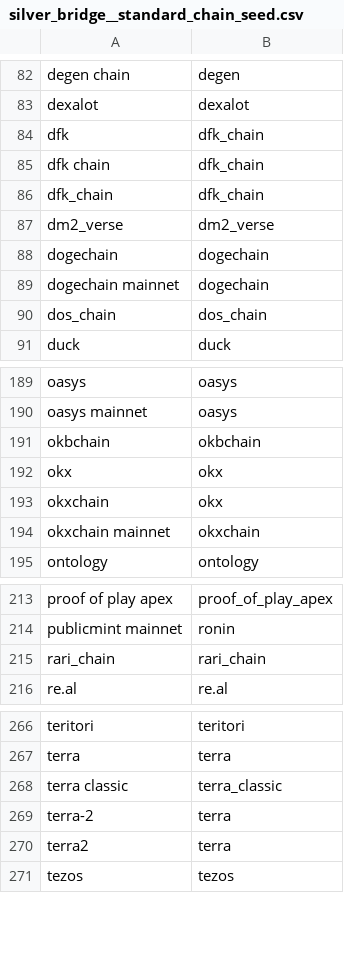
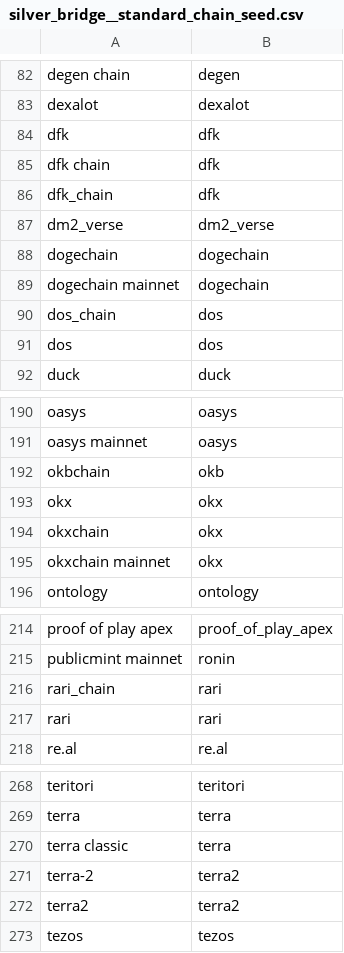
Before and after one commit to FlipsideCrypto/fsc-evm, a CSV file: data/curated/defi/bridge/silver_bridge__standard_chain_seed.csv, drawn as a sheet; only a part is shown, gaps mark what is left out.

Commit message:
standardised names

```diff
--- a/data/curated/defi/bridge/silver_bridge__standard_chain_seed.csv
+++ b/data/curated/defi/bridge/silver_bridge__standard_chain_seed.csv
@@ -83,5 +83,5 @@ degen chain,degen
 dexalot,dexalot
-dfk,dfk_chain
-dfk chain,dfk_chain
-dfk_chain,dfk_chain
+dfk,dfk
+dfk chain,dfk
+dfk_chain,dfk
 dm2_verse,dm2_verse
@@ -89,3 +89,4 @@ dogechain,dogechain
 dogechain mainnet,dogechain
-dos_chain,dos_chain
+dos_chain,dos
+dos,dos
 duck,duck
@@ -190,6 +191,6 @@ oasys,oasys
 oasys mainnet,oasys
-okbchain,okbchain
+okbchain,okb
 okx,okx
 okxchain,okx
-okxchain mainnet,okxchain
+okxchain mainnet,okx
 ontology,ontology
@@ -214,3 +215,4 @@ proof of play apex,proof_of_play_apex
 publicmint mainnet,ronin
-rari_chain,rari_chain
+rari_chain,rari
+rari,rari
 re.al,re.al
@@ -267,5 +269,5 @@ teritori,teritori
 terra,terra
-terra classic,terra_classic
-terra-2,terra
-terra2,terra
+terra classic,terra
+terra-2,terra2
+terra2,terra2
 tezos,tezos
```
